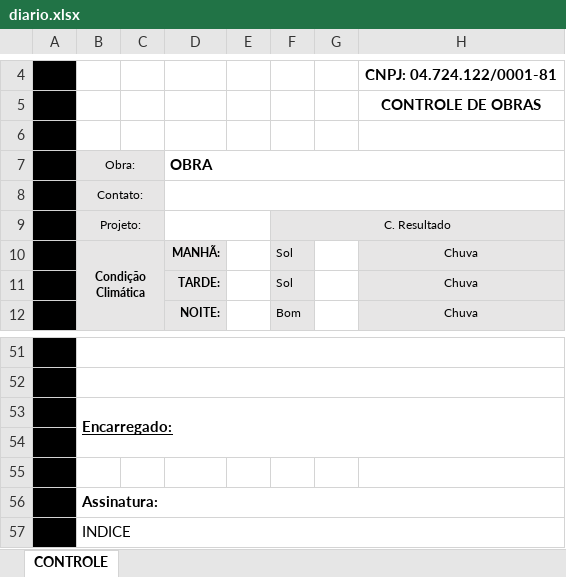
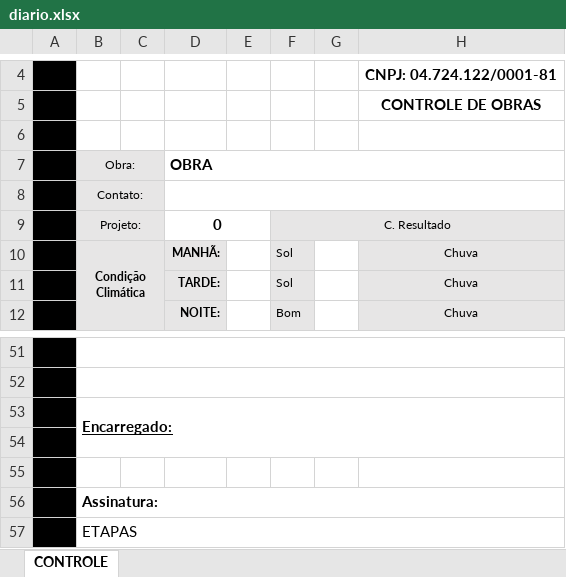
Before and after one commit to Kachi1001/API_Django, an Excel workbook: template/xlsx/diario.xlsx, sheet CONTROLE, drawn as a sheet; only a part is shown, gaps mark what is left out; values as stored, in another font and other column widths than the file's, no borders; charts and pictures and conditional formats not drawn; the diff names each change by its address in the sheet, - before the commit and + after, or states it on an @@ line.

```diff
--- a/template/xlsx/diario.xlsx (sheet CONTROLE)
+++ b/template/xlsx/diario.xlsx (sheet CONTROLE)
-D9 (OBRA): (empty)
+D9 (OBRA): 0
-B57 (Obra:): INDICE
+B57 (Obra:): ETAPAS
```
Also changed, not shown: charts or pictures, 1 other file.
